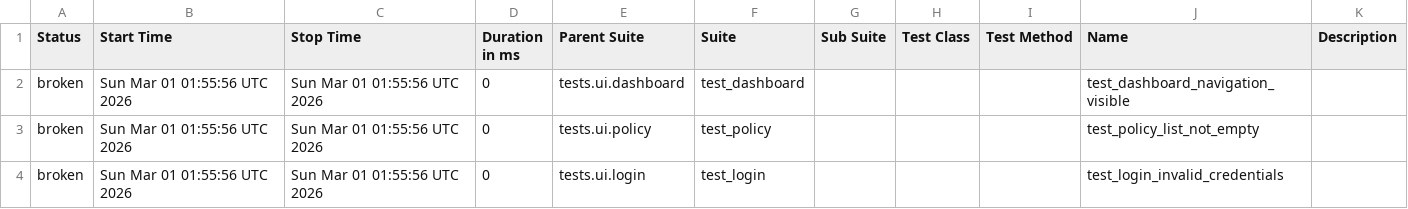
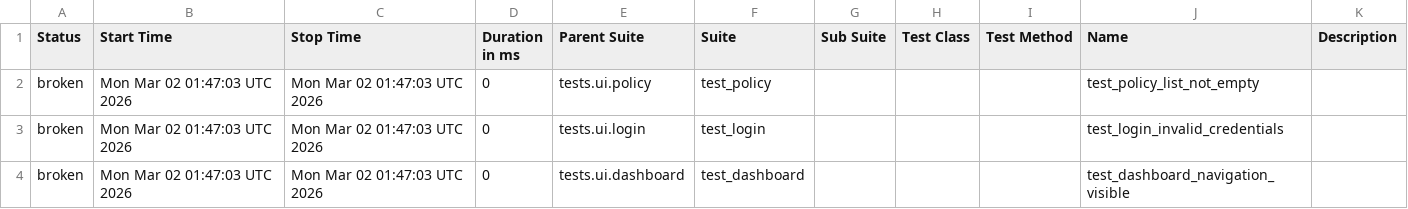
Before and after one commit to DilipAle/rng_ui_tests, a CSV file: customer-portal/data/suites.csv, drawn as a sheet.

```diff
--- a/customer-portal/data/suites.csv
+++ b/customer-portal/data/suites.csv
@@ -1,4 +1,4 @@
 "Status","Start Time","Stop Time","Duration in ms","Parent Suite","Suite","Sub Suite","Test Class","Test Method","Name","Description"
-"broken","Sun Mar 01 01:55:56 UTC 2026","Sun Mar 01 01:55:56 UTC 2026","0","tests.ui.dashboard","test_dashboard","","","","test_dashboard_navigation_visible",""
-"broken","Sun Mar 01 01:55:56 UTC 2026","Sun Mar 01 01:55:56 UTC 2026","0","tests.ui.policy","test_policy","","","","test_policy_list_not_empty",""
-"broken","Sun Mar 01 01:55:56 UTC 2026","Sun Mar 01 01:55:56 UTC 2026","0","tests.ui.login","test_login","","","","test_login_invalid_credentials",""
+"broken","Mon Mar 02 01:47:03 UTC 2026","Mon Mar 02 01:47:03 UTC 2026","0","tests.ui.policy","test_policy","","","","test_policy_list_not_empty",""
+"broken","Mon Mar 02 01:47:03 UTC 2026","Mon Mar 02 01:47:03 UTC 2026","0","tests.ui.login","test_login","","","","test_login_invalid_credentials",""
+"broken","Mon Mar 02 01:47:03 UTC 2026","Mon Mar 02 01:47:03 UTC 2026","0","tests.ui.dashboard","test_dashboard","","","","test_dashboard_navigation_visible",""
```
Also changed, not shown: 24 other files.
